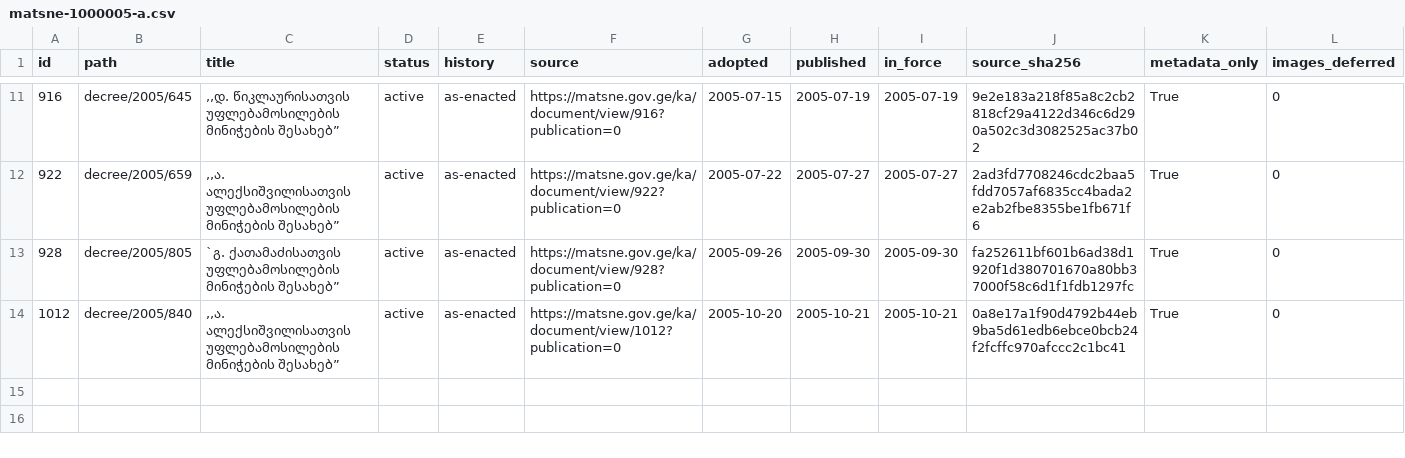
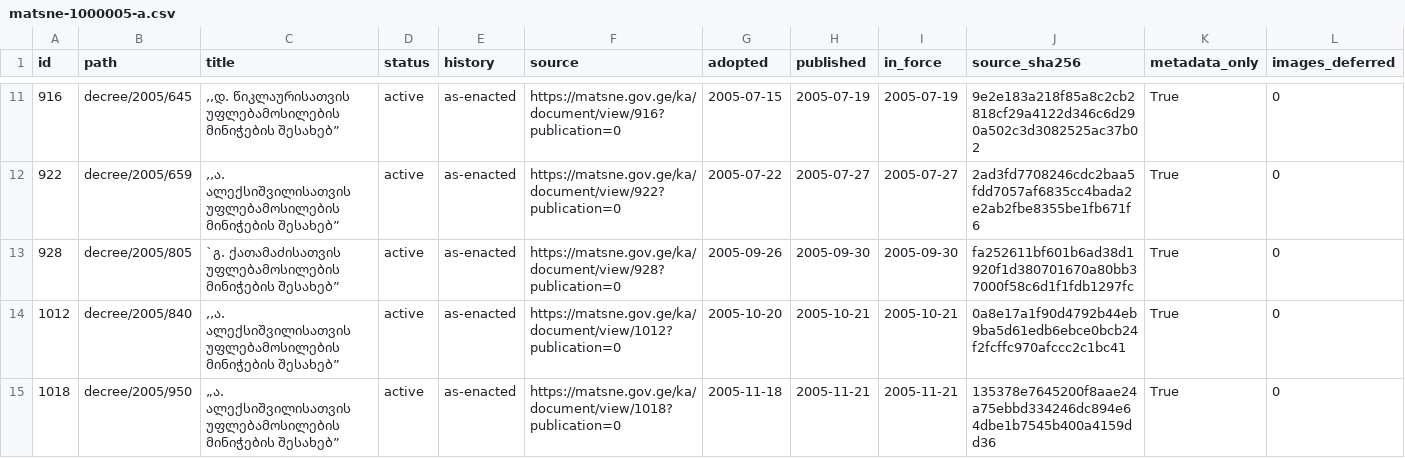
Before and after one commit to lexifina/georgia-law, a CSV file: data/matsne-1000005/matsne-1000005-a.csv, drawn as a sheet; only a part is shown, gaps mark what is left out; the diff names each change by its address in the sheet, - before the commit and + after, or states it on an @@ line.

Commit message:
№950: „ა. ალექსიშვილისათვის უფლებამოსილების მინიჭების შესახებ”
„ა. ალექსიშვილისათვის უფლებამოსილების მინიჭების შესახებ”

Kind: original
History: as-enacted
In-force: 2005-11-21
In-force-basis: published (no in-force article found)
Adopted: 2005-11-18
Published: 2005-11-21
Act: 1018
Act-path: decree/2005/950
Source: https://matsne.gov.ge/ka/document/view/1018?publication=0
Evidence: matsne
Amendments-applied: no

```diff
--- a/data/matsne-1000005/matsne-1000005-a.csv
+++ b/data/matsne-1000005/matsne-1000005-a.csv
+row 15: 1018 | decree/2005/950 | „ა. ალექსიშვილისათვის უფლებამოსილების მინიჭების შესახებ” | active | as-enacted | https://matsne.gov.ge/ka/document/view/1018?publication=0 | 2005-11-18 | 2005-11-21 | 2005-11-21 | 135378e7645200f8aae24a75ebbd334246dc894e64dbe1b7545b400a4159dd36 | True | 0
```
Also changed, not shown: 1 other file.
